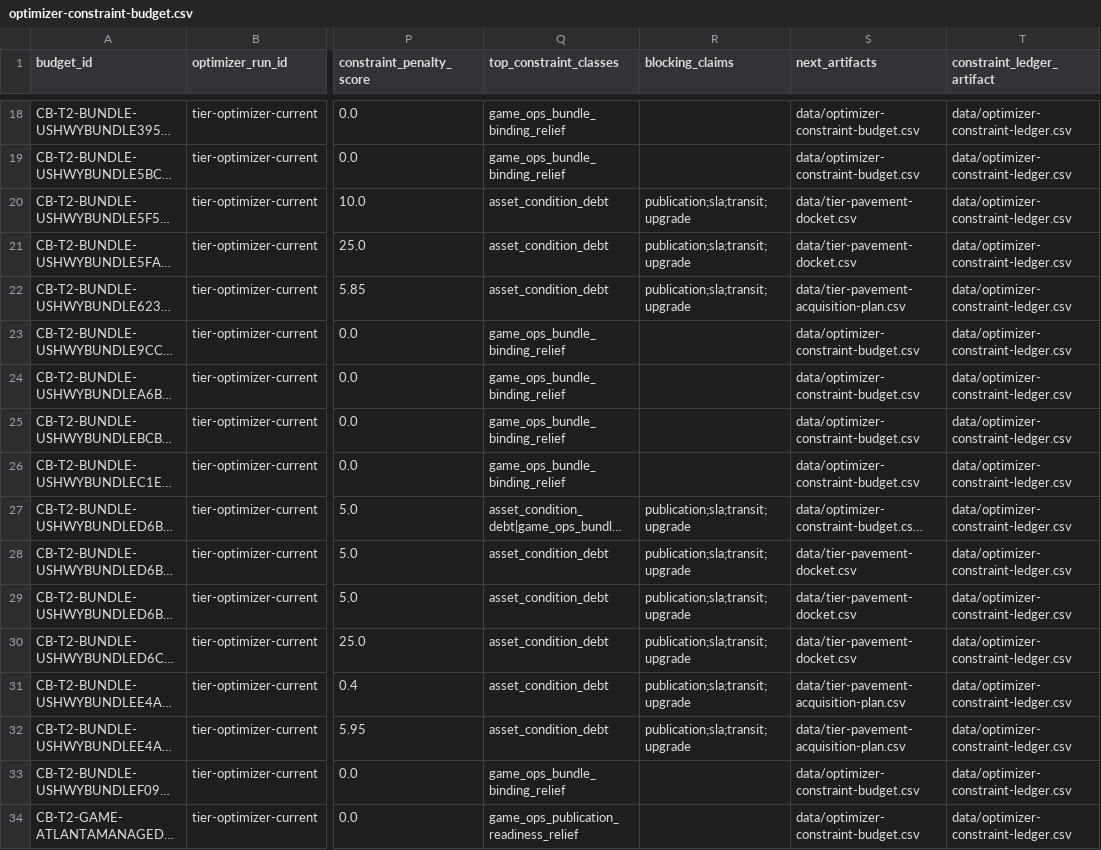
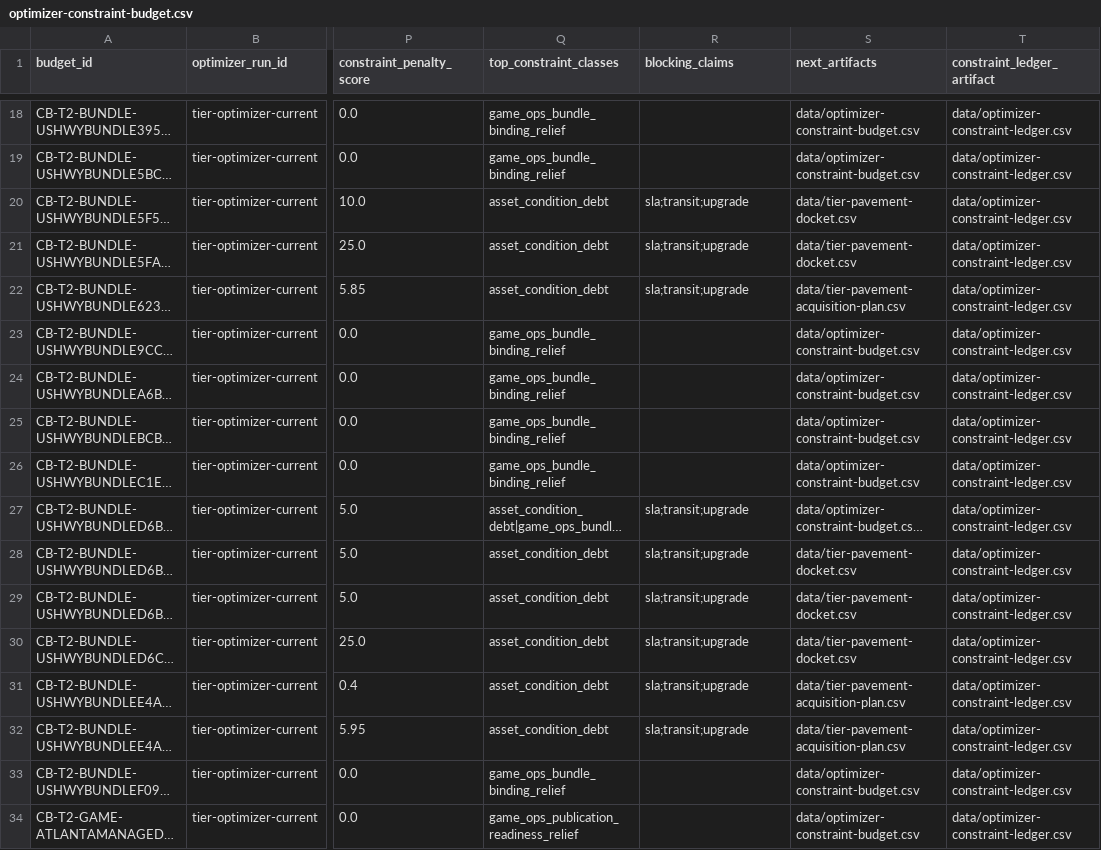
Before and after one commit to giodl73-repo/ROUTE, a CSV file: data/optimizer-constraint-budget.csv, drawn as a sheet; only a part is shown, gaps mark what is left out; long unchanged cells end in …; the diff names each change by its address in the sheet, - before the commit and + after, or states it on an @@ line.

```diff
--- a/data/optimizer-constraint-budget.csv
+++ b/data/optimizer-constraint-budget.csv
-R20:R22 (blocking_claims): publication;sla;transit;upgrade
+R20:R22 (blocking_claims): sla;transit;upgrade
-R27:R32 (blocking_claims): publication;sla;transit;upgrade
+R27:R32 (blocking_claims): sla;transit;upgrade
```
Also changed, not shown: data/map-publication-scope-decision.csv, data/optimizer-constraint-ledger.csv, 10 other files.
